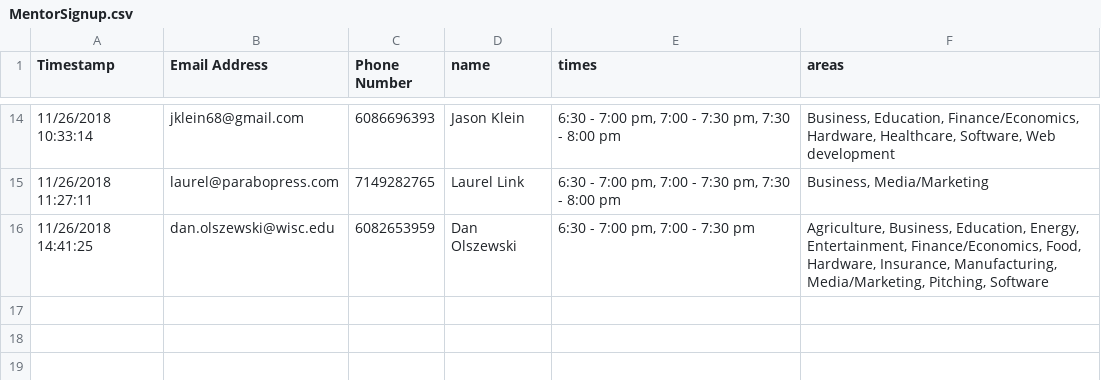
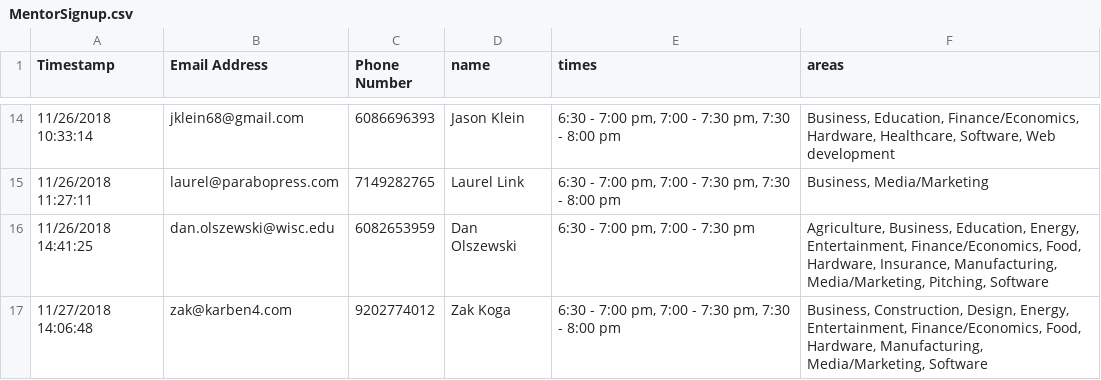
Before and after one commit to transcend-engineering/proj-review, a CSV file: MentorSignup.csv, drawn as a sheet; only a part is shown, gaps mark what is left out; the diff names each change by its address in the sheet, - before the commit and + after, or states it on an @@ line.

```diff
--- a/MentorSignup.csv
+++ b/MentorSignup.csv
+row 17: 11/27/2018 14:06:48 | zak@karben4.com | 9202774012 | Zak Koga | 6:30 - 7:00 pm, 7:00 - 7:30 pm, 7:30 - 8:00 pm | Business, Construction, Design, Energy, Entertainment, Finance/Economics, Food, Hardware, Manufacturing, Media/Marketing, Software
```
Also changed, not shown: 48 other files.
